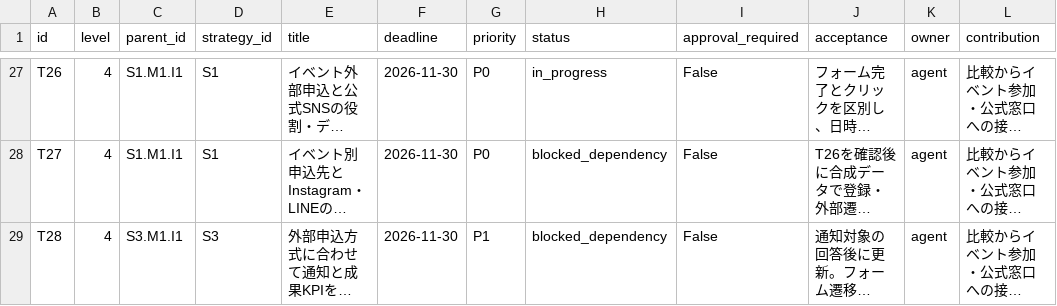
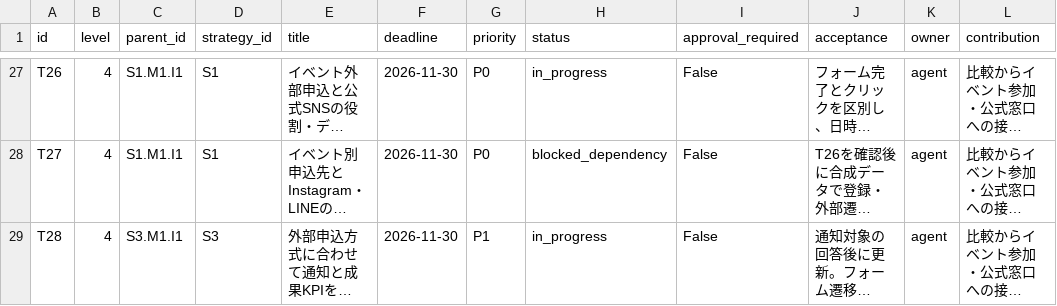
Before and after one commit to shigatetsuya-jpg/-Navi, a CSV file: docs/tasks.csv, drawn as a sheet; only a part is shown, gaps mark what is left out; long unchanged cells end in …; the diff names each change by its address in the sheet, - before the commit and + after, or states it on an @@ line.

```diff
--- a/docs/tasks.csv
+++ b/docs/tasks.csv
-H29 (status): blocked_dependency
+H29 (status): in_progress
```
Also changed, not shown: 7 other files.
